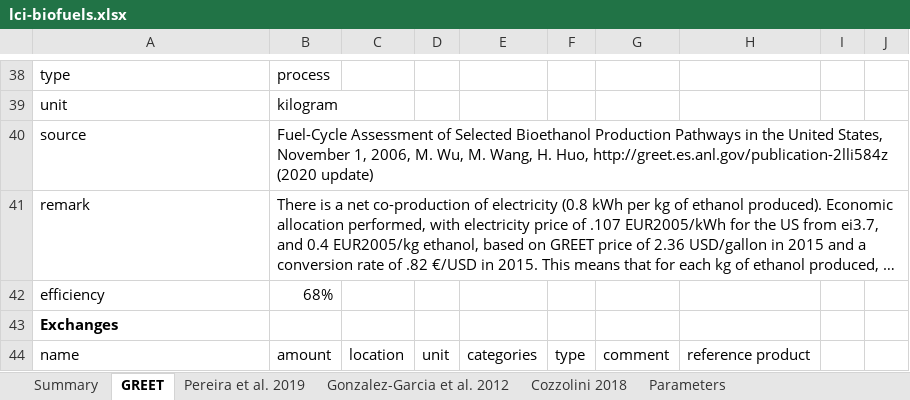
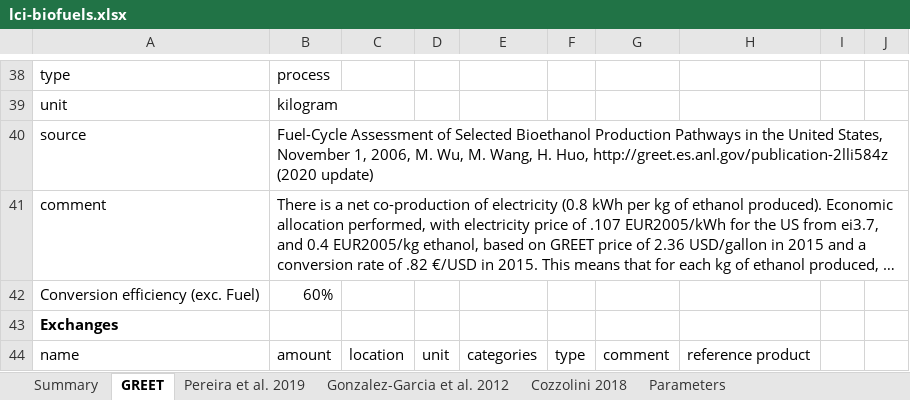
Before and after one commit to polca/premise, an Excel workbook: premise/data/additional_inventories/lci-biofuels.xlsx, sheet GREET, drawn as a sheet; only a part is shown, gaps mark what is left out; long unchanged cells end in …; values as stored, in another font and other column widths than the file's, no borders; removed rows and columns are numbered as before the commit, all else as after; the diff covers the shown part only; the diff names each change by its address in the sheet, - before the commit and + after, or states it on an @@ line.

```diff
--- a/premise/data/additional_inventories/lci-biofuels.xlsx (sheet GREET)
+++ b/premise/data/additional_inventories/lci-biofuels.xlsx (sheet GREET)
-A41: remark
+A41: comment
-row 42: efficiency | 68%
+row 42: Conversion efficiency (exc. Fuel) | 60%
```
Also changed, not shown: 24 added rows, 23 removed rows and 294 edited cells elsewhere in this sheet, sheet Summary, sheet Cozzolini 2018, sheet Pereira et al. 2019, sheet Gonzalez-Garcia et al. 2012, formulas that keep their value, premise/data/additional_inventories/lci-Carma-CCS.xlsx, premise/data/additional_inventories/lci-hydrogen-electrolysis.xlsx, 19 other files.
